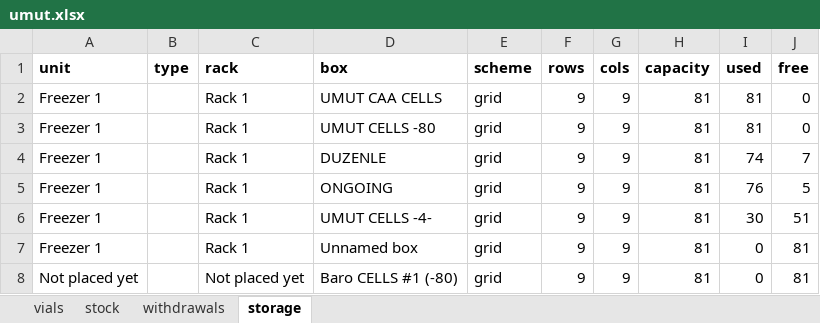
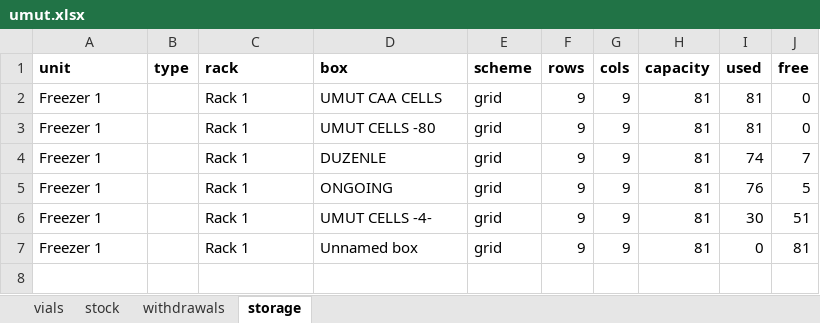
Before and after one commit to ucagiral/cagiral-schedule, an Excel workbook: cellstocks/data/umut.xlsx, sheet storage, drawn as a sheet; values as stored, in another font and other column widths than the file's, no borders; the diff names each change by its address in the sheet, - before the commit and + after, or states it on an @@ line.

Commit message:
Delete Baro CELLS #1 (-80)

```diff
--- a/cellstocks/data/umut.xlsx (sheet storage)
+++ b/cellstocks/data/umut.xlsx (sheet storage)
-row 8: Not placed yet |  | Not placed yet | Baro CELLS #1 (-80) | grid | 9 | 9 | 81 | 0 | 81
```
Also changed, not shown: cellstocks/data/admin.xlsx, cellstocks/data/baris.xlsx, 1 other file.
